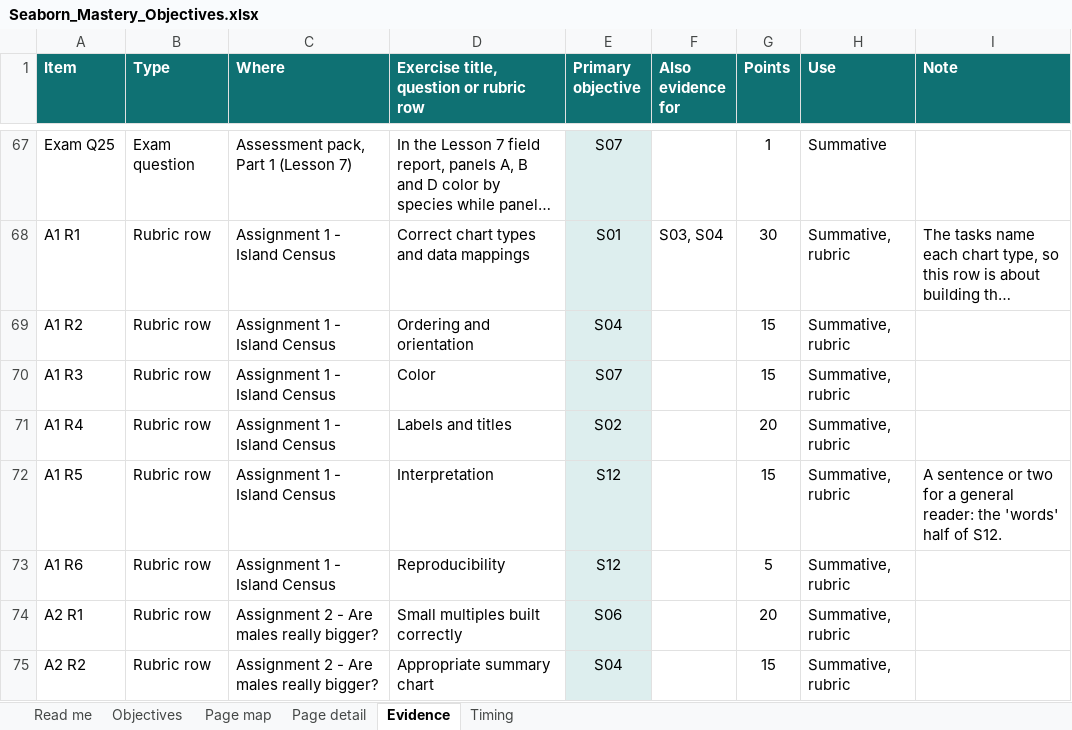
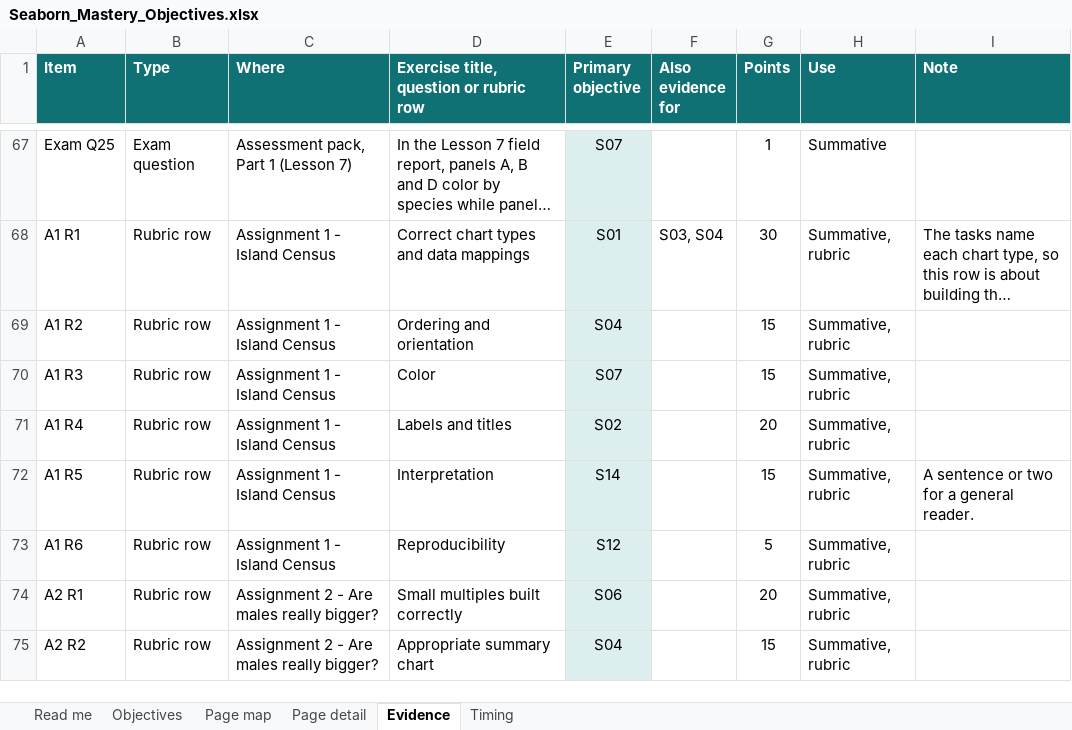
Before and after one commit to acatlin/seaborn-penguins, an Excel workbook: instructor/Seaborn_Mastery_Objectives.xlsx, sheet Evidence, drawn as a sheet; only a part is shown, gaps mark what is left out; long unchanged cells end in …; values as stored, in another font and other column widths than the file's, no borders; table styles not drawn; the diff covers the shown part only; the diff names each change by its address in the sheet, - before the commit and + after, or states it on an @@ line.

```diff
--- a/instructor/Seaborn_Mastery_Objectives.xlsx (sheet Evidence)
+++ b/instructor/Seaborn_Mastery_Objectives.xlsx (sheet Evidence)
-E72 (Primary objective): S12
+E72 (Primary objective): S14
-I72 (Note): …a general reader: the 'words' half of S12.
+I72 (Note): …a general reader.
```
Also changed, not shown: 8 edited cells elsewhere in this sheet, sheet Objectives, sheet Page detail, sheet Page map, sheet Timing, sheet Read me, formulas that keep their value, 28 other files.
